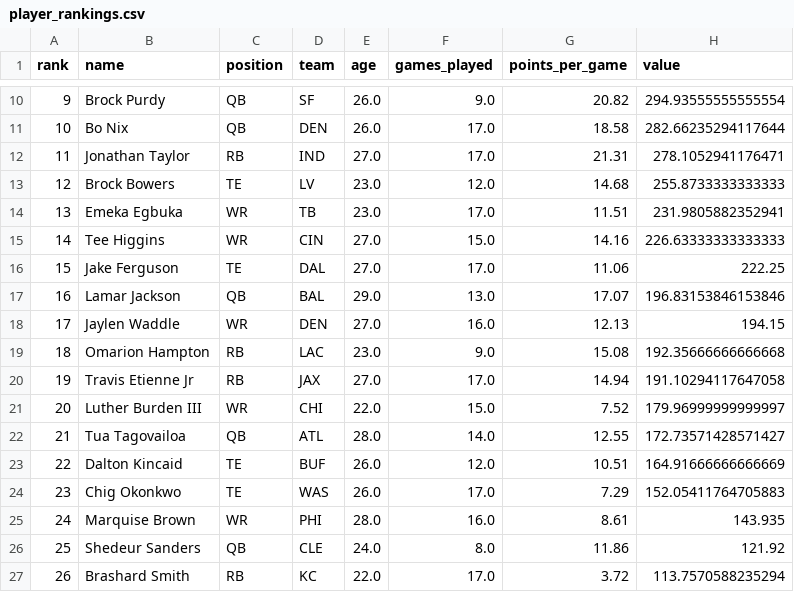
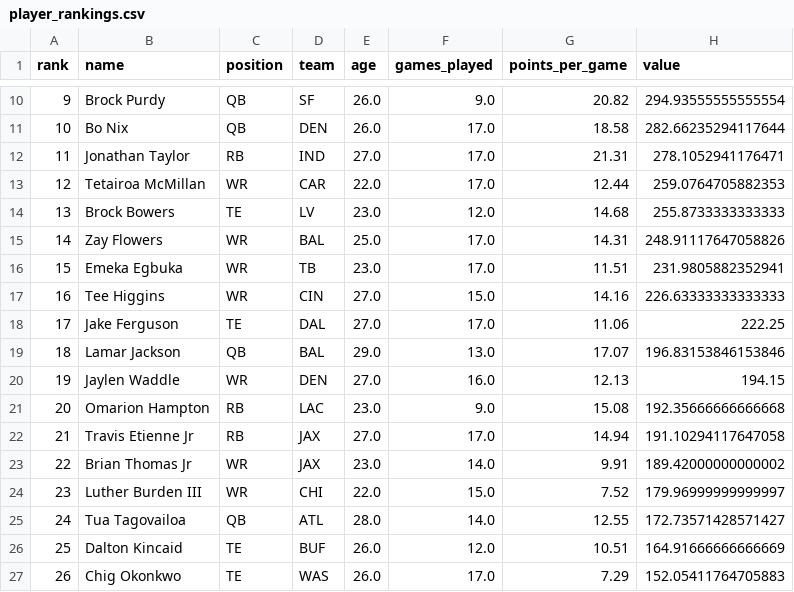
Before and after one commit to NarayanVenk/dynasty-trade-calculator, a CSV file: player_rankings.csv, drawn as a sheet; only a part is shown, gaps mark what is left out; the shorter side is filled out with more unchanged rows; addresses are those after the commit; the diff names each change by its address in the sheet, - before the commit and + after, or states it on an @@ line.

```diff
--- a/player_rankings.csv
+++ b/player_rankings.csv
+row 13: 12 | Tetairoa McMillan | WR | CAR | 22.0 | 17.0 | 12.44 | 259.0764705882353
@@ column A (rank) renumbered from row 14 down @@
+row 15: 14 | Zay Flowers | WR | BAL | 25.0 | 17.0 | 14.31 | 248.91117647058826
+row 23: 22 | Brian Thomas Jr | WR | JAX | 23.0 | 14.0 | 9.91 | 189.42000000000002
```
Also changed, not shown: player_data.csv, wr_rankings.csv, 1 other file.
